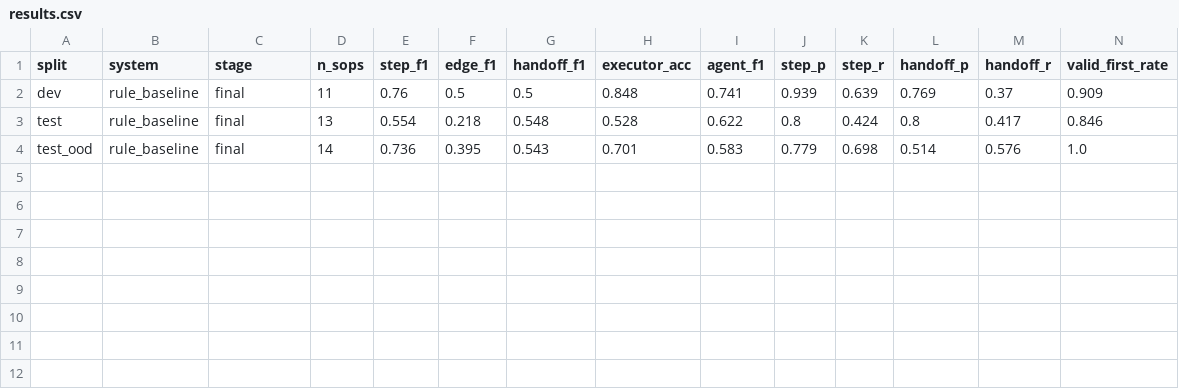
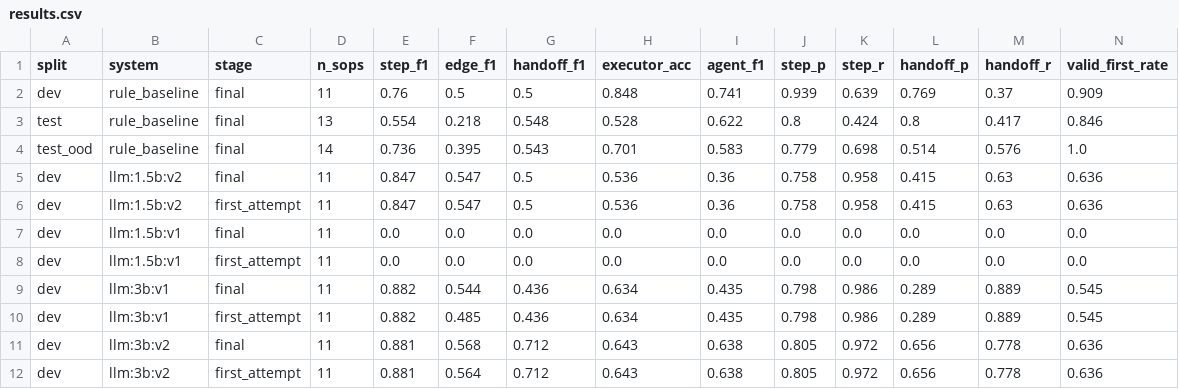
Before and after one commit to Jitesh-Mishra/sop-to-agent-workflows, a CSV file: reports/results.csv, drawn as a sheet; only a part is shown; rows hold the shown columns only; the diff names each change by its address in the sheet, - before the commit and + after, or states it on an @@ line.

```diff
--- a/reports/results.csv
+++ b/reports/results.csv
+row 5: dev | llm:1.5b:v2 | final | 11 | 0.847 | 0.547 | 0.5 | 0.536 | 0.36 | 0.758 | 0.958 | 0.415 | 0.63 | 0.636
+row 6: dev | llm:1.5b:v2 | first_attempt | 11 | 0.847 | 0.547 | 0.5 | 0.536 | 0.36 | 0.758 | 0.958 | 0.415 | 0.63 | 0.636
+row 7: dev | llm:1.5b:v1 | final | 11 | 0.0 | 0.0 | 0.0 | 0.0 | 0.0 | 0.0 | 0.0 | 0.0 | 0.0 | 0.0
+row 8: dev | llm:1.5b:v1 | first_attempt | 11 | 0.0 | 0.0 | 0.0 | 0.0 | 0.0 | 0.0 | 0.0 | 0.0 | 0.0 | 0.0
+row 9: dev | llm:3b:v1 | final | 11 | 0.882 | 0.544 | 0.436 | 0.634 | 0.435 | 0.798 | 0.986 | 0.289 | 0.889 | 0.545
+row 10: dev | llm:3b:v1 | first_attempt | 11 | 0.882 | 0.485 | 0.436 | 0.634 | 0.435 | 0.798 | 0.986 | 0.289 | 0.889 | 0.545
+row 11: dev | llm:3b:v2 | final | 11 | 0.881 | 0.568 | 0.712 | 0.643 | 0.638 | 0.805 | 0.972 | 0.656 | 0.778 | 0.636
+row 12: dev | llm:3b:v2 | first_attempt | 11 | 0.881 | 0.564 | 0.712 | 0.643 | 0.638 | 0.805 | 0.972 | 0.656 | 0.778 | 0.636
```
Also changed, not shown: reports/results_by_family.csv, 53 other files.
